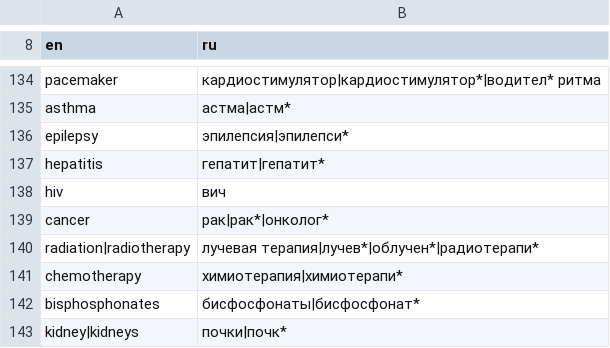
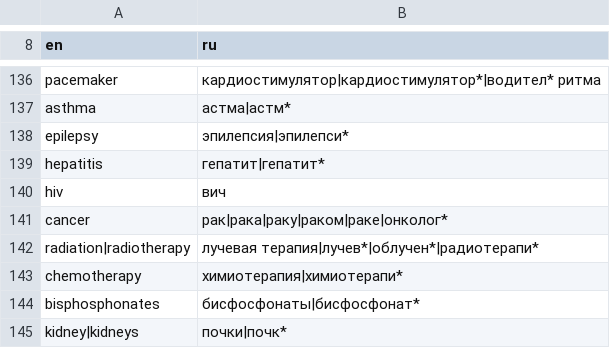
Before and after one commit to bogdan734/dentabridge, a TSV file: packages/voice/glossary/en-ru.tsv, drawn as a sheet; only a part is shown, gaps mark what is left out; the diff covers the shown part only.

```diff
--- a/packages/voice/glossary/en-ru.tsv
+++ b/packages/voice/glossary/en-ru.tsv
@@ -138,3 +140,3 @@ hepatitis	гепатит|гепатит*
 hiv	вич
-cancer	рак|рак*|онколог*
+cancer	рак|рака|раку|раком|раке|онколог*
 radiation|radiotherapy	лучевая терапия|лучев*|облучен*|радиотерапи*
```
Also changed, not shown: 26 added rows, 13 removed rows and 14 edited cells elsewhere in this file, 10 other files.
